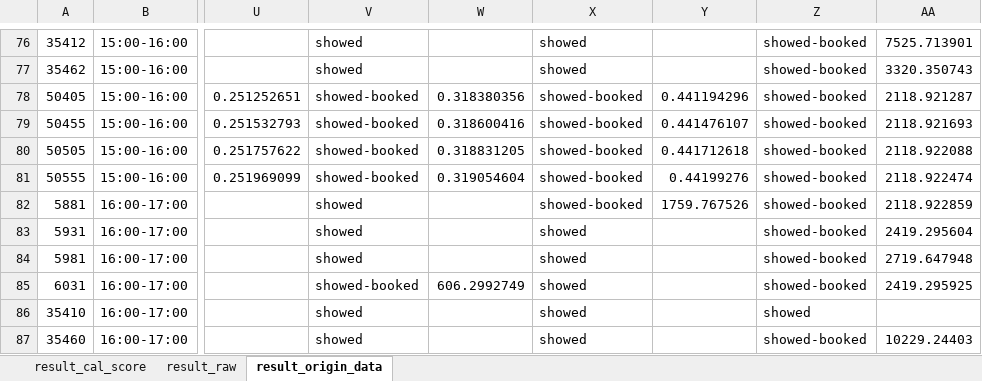
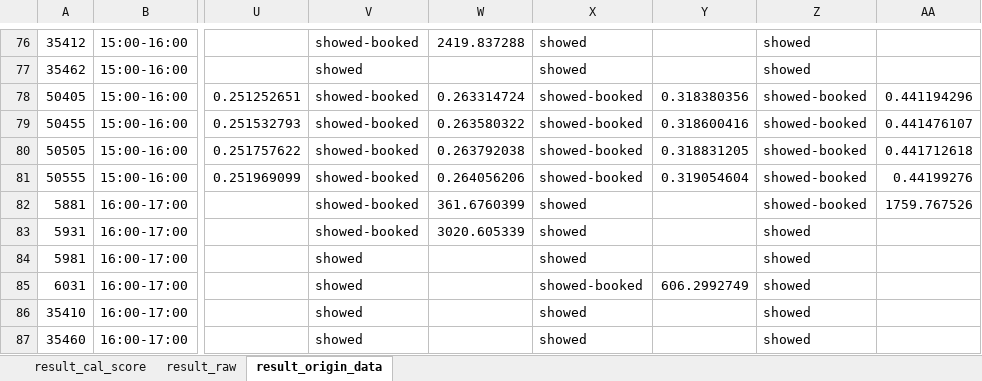
Before and after one commit to hikergoo/hikergoo.github.io, an Excel workbook: assets/data/result_DataAnalysis.xlsx, sheet result_origin_data, drawn as a sheet; only a part is shown, gaps mark what is left out; values as stored, in another font and other column widths than the file's, no borders; the diff covers the shown part only; the diff names each change by its address in the sheet, - before the commit and + after, or states it on an @@ line.

Commit message:
daily_update_data

```diff
--- a/assets/data/result_DataAnalysis.xlsx (sheet result_origin_data)
+++ b/assets/data/result_DataAnalysis.xlsx (sheet result_origin_data)
-V76: showed
+V76: showed-booked
-W76: (empty)
+W76: 2419.837288
-Z76:Z77: showed-booked
+Z76:Z77: showed
-AA76: 7525.713901
+AA76: (empty)
-AA77: 3320.350743
+AA77: (empty)
-W78: 0.318380356
+W78: 0.263314724
-Y78: 0.441194296
+Y78: 0.318380356
-AA78: 2118.921287
+AA78: 0.441194296
-W79: 0.318600416
+W79: 0.263580322
-Y79: 0.441476107
+Y79: 0.318600416
-AA79: 2118.921693
+AA79: 0.441476107
-W80: 0.318831205
+W80: 0.263792038
-Y80: 0.441712618
+Y80: 0.318831205
-AA80: 2118.922088
+AA80: 0.441712618
-W81: 0.319054604
+W81: 0.264056206
-Y81: 0.44199276
+Y81: 0.319054604
-AA81: 2118.922474
+AA81: 0.44199276
-V82:V83: showed
+V82:V83: showed-booked
-W82: (empty)
+W82: 361.6760399
-X82: showed-booked
+X82: showed
-Y82: 1759.767526
+Y82: (empty)
-AA82: 2118.922859
+AA82: 1759.767526
-W83: (empty)
+W83: 3020.605339
-Z83:Z85: showed-booked
+Z83:Z85: showed
-AA83: 2419.295604
+AA83: (empty)
-AA84: 2719.647948
+AA84: (empty)
-V85: showed-booked
+V85: showed
-W85: 606.2992749
+W85: (empty)
-X85: showed
+X85: showed-booked
-Y85: (empty)
+Y85: 606.2992749
-AA85: 2419.295925
+AA85: (empty)
-Z87: showed-booked
+Z87: showed
-AA87: 10229.24403
+AA87: (empty)
```
Also changed, not shown: 327 edited cells elsewhere in this sheet, sheet result_cal_score, sheet result_raw, 1 other file.
